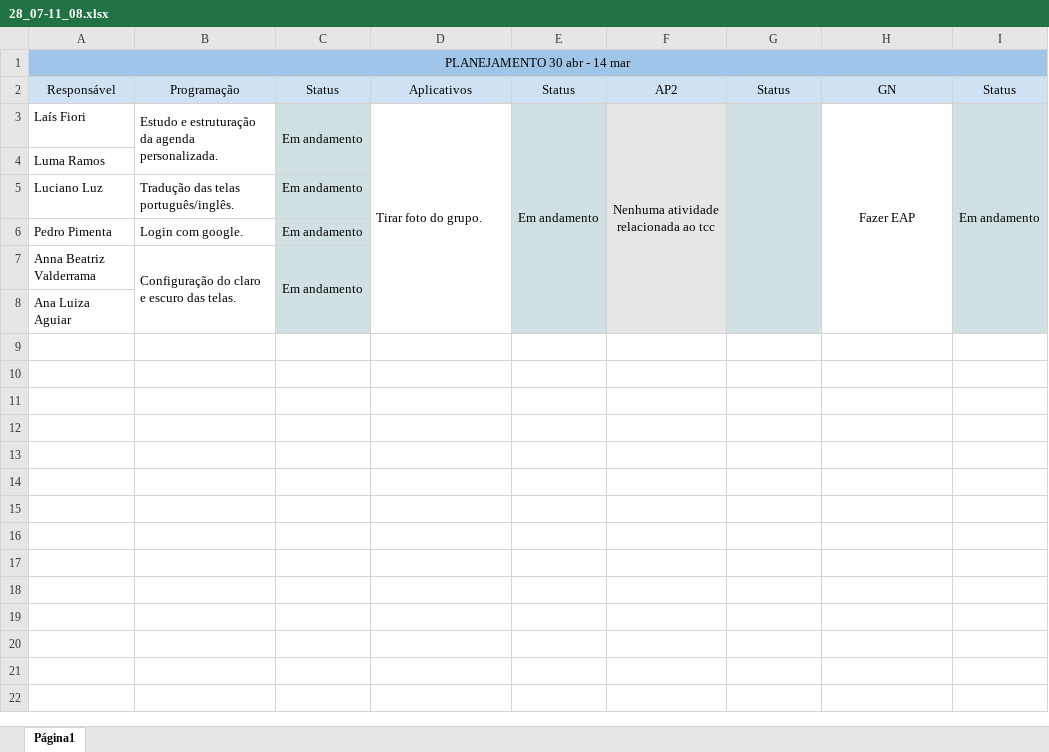
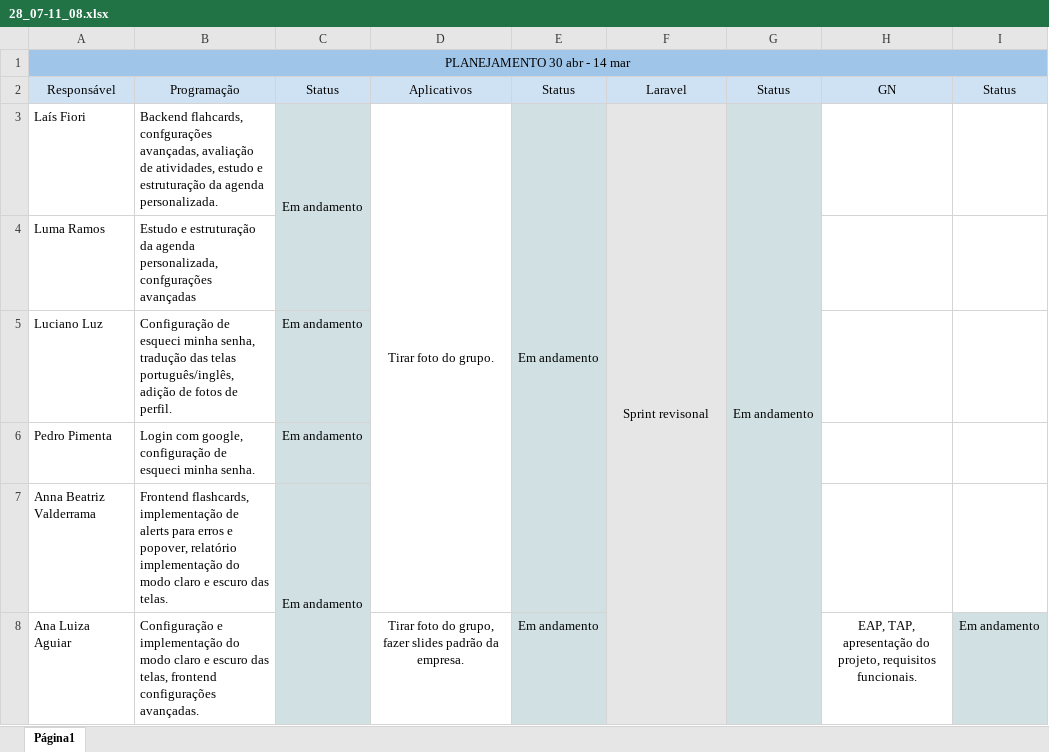
Before and after one commit to laiswfiori/INI3A-EQ2, an Excel workbook: sprints/28_07-11_08.xlsx, sheet Página1, drawn as a sheet; values as stored, in another font and other column widths than the file's, no borders; charts and pictures not drawn; the diff names each change by its address in the sheet, - before the commit and + after, or states it on an @@ line.

Commit message:
Atualização das sprints

```diff
--- a/sprints/28_07-11_08.xlsx (sheet Página1)
+++ b/sprints/28_07-11_08.xlsx (sheet Página1)
-F2: AP2
+F2: Laravel
-B3: Estudo e estruturação…
+B3: Backend flahcards, confgurações avançadas, avaliação de atividades, estudo e estruturação…
-B3:B4 merged
-D3 alignment: left
+D3 alignment: center
-D3:D8 merged
+D3:D7 merged
-E3:E8 merged
+E3:E7 merged
-F3: Nenhuma atividade relacionada ao tcc
+F3: Sprint revisonal
-G3: (empty)
+G3: Em andamento
-H3: Fazer EAP
+H3: (empty)
-H3:H8 merged
-I3: Em andamento
+I3: (empty)
-I3 fill: #D0E0E3
+I3 fill: none
-I3:I8 merged
-B4: (empty)
+B4: Estudo e estruturação da agenda personalizada, confgurações avançadas
-B5: Tradução das telas português/inglês.
+B5: Configuração de esqueci minha senha, tradução das telas português/inglês, adição de fotos de perfil.
-B6: Login com google.
+B6: Login com google, configuração de esqueci minha senha.
-B7: Configuração do claro e…
+B7: Frontend flashcards, implementação de alerts para erros e popover, relatório implementação do modo claro e…
-B7:B8 merged
-B8: (empty)
+B8: Configuração e implementação do modo claro e escuro das telas, frontend configurações avançadas.
-D8: (empty)
+D8: Tirar foto do grupo, fazer slides padrão da empresa.
-E8: (empty)
+E8: Em andamento
-E8 fill: none
+E8 fill: #D0E0E3
-H8: (empty)
+H8: EAP, TAP, apresentação do projeto, requisitos funcionais.
-I8: (empty)
+I8: Em andamento
-I8 fill: none
+I8 fill: #D0E0E3
```
